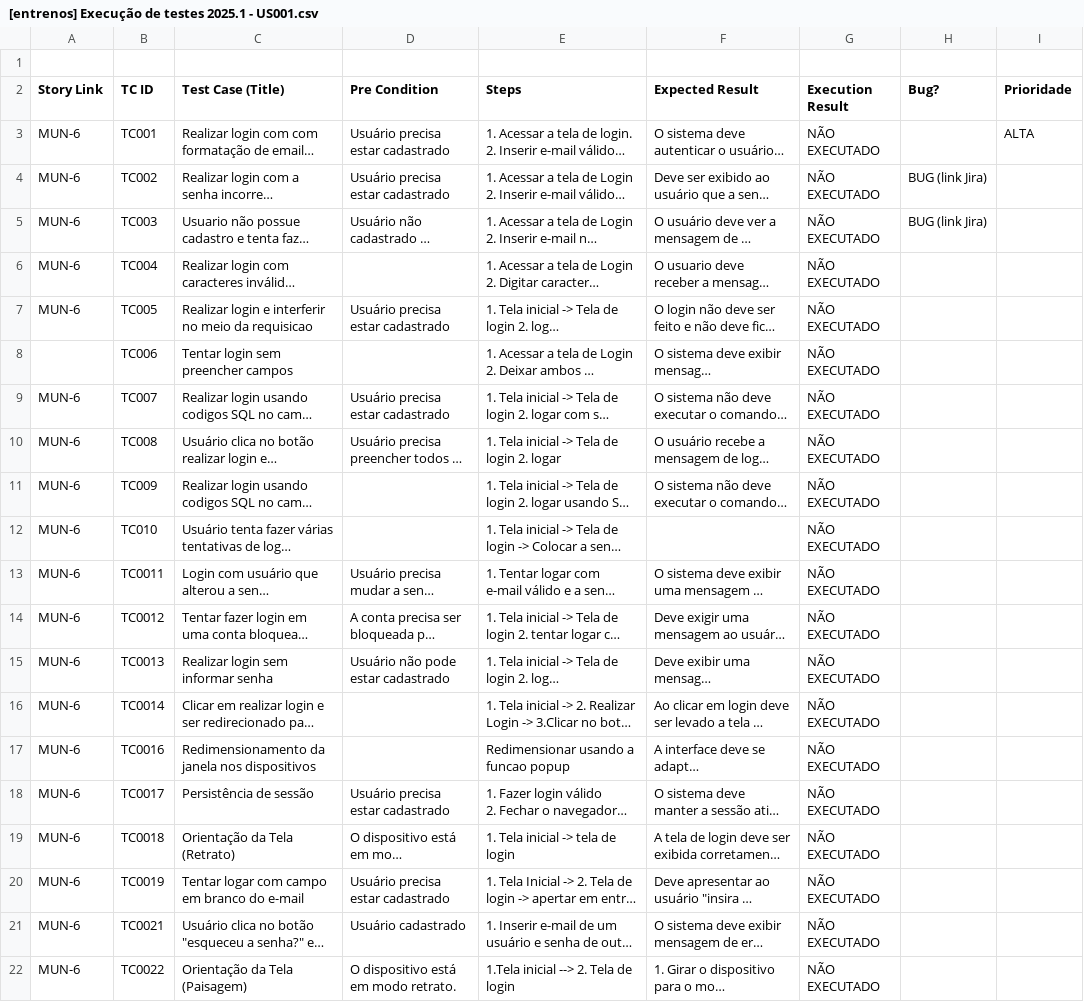
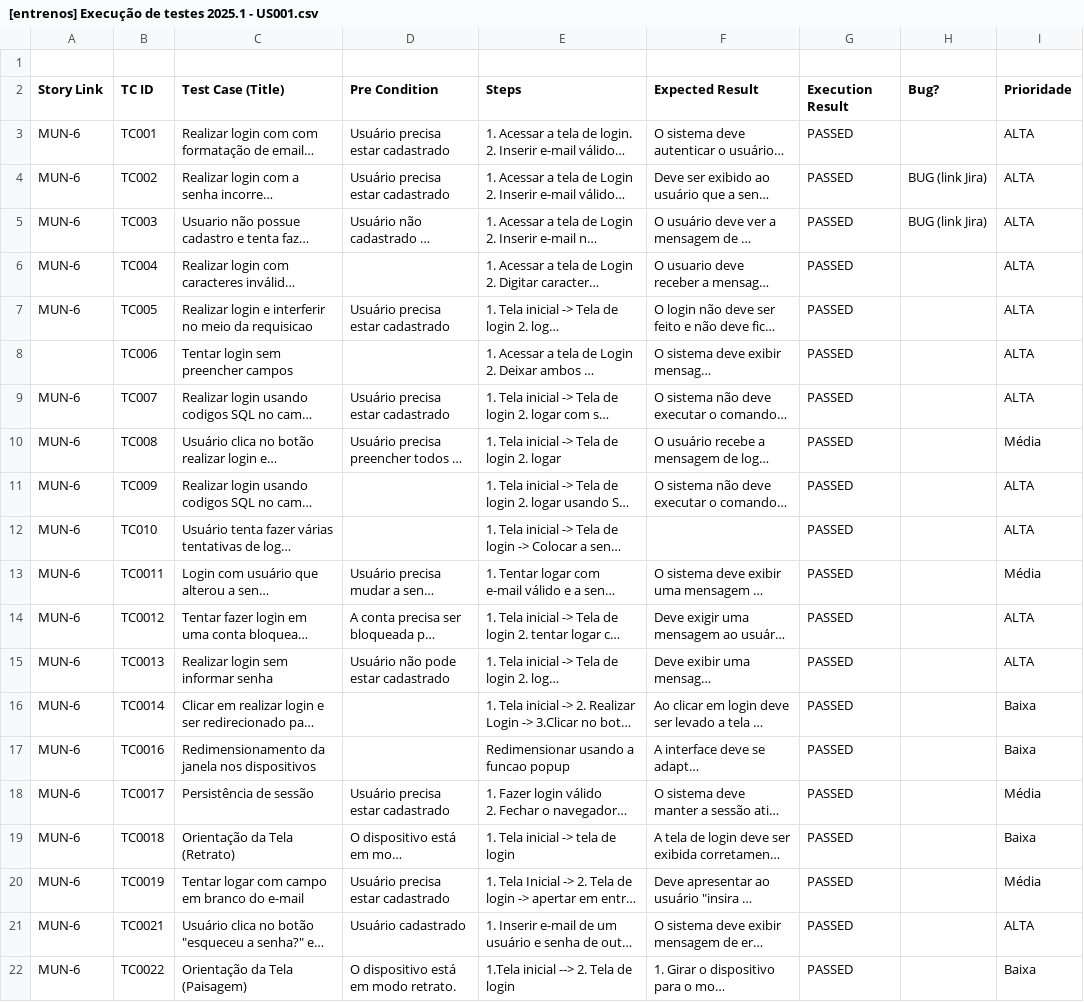
Before and after one commit to Matheusmrinho/Dashboard-ESSI3, a CSV file: dados/[entrenos] Execução de testes 2025.1 - US001.csv, drawn as a sheet; long unchanged cells end in …; the diff names each change by its address in the sheet, - before the commit and + after, or states it on an @@ line.

```diff
--- a/dados/[entrenos] Execução de testes 2025.1 - US001.csv
+++ b/dados/[entrenos] Execução de testes 2025.1 - US001.csv
-G3:G22 (Execution Result): NÃO EXECUTADO
+G3:G22 (Execution Result): PASSED
-I4:I9 (Prioridade): (empty)
+I4:I9 (Prioridade): ALTA
-I10 (Prioridade): (empty)
+I10 (Prioridade): Média
-I11:I12 (Prioridade): (empty)
+I11:I12 (Prioridade): ALTA
-I13 (Prioridade): (empty)
+I13 (Prioridade): Média
-I14:I15 (Prioridade): (empty)
+I14:I15 (Prioridade): ALTA
-I16:I17 (Prioridade): (empty)
+I16:I17 (Prioridade): Baixa
-I18 (Prioridade): (empty)
+I18 (Prioridade): Média
-I19 (Prioridade): (empty)
+I19 (Prioridade): Baixa
-I20 (Prioridade): (empty)
+I20 (Prioridade): Média
-I21 (Prioridade): (empty)
+I21 (Prioridade): ALTA
-I22 (Prioridade): (empty)
+I22 (Prioridade): Baixa
```
Also changed, not shown: dados/[entrenos] Execução de testes 2025.1 - US002.csv, dados/[entrenos] Execução de testes 2025.1 - US003.csv, 4 other files.
